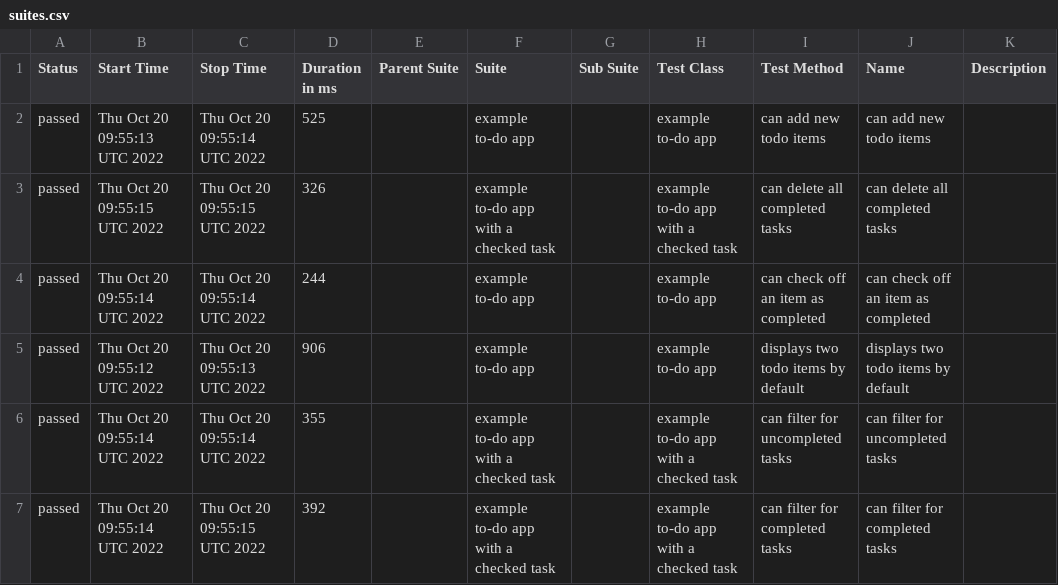
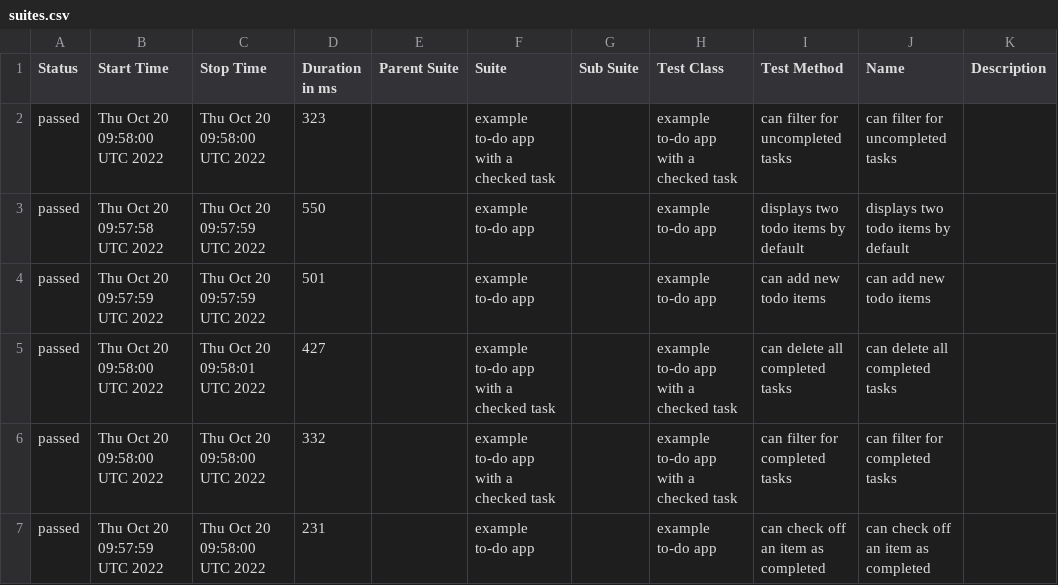
Before and after one commit to ValeriiMandryka/Boilerplate-Cypress-Allure, a CSV file: data/suites.csv, drawn as a sheet.

```diff
--- a/data/suites.csv
+++ b/data/suites.csv
@@ -1,7 +1,7 @@
 "Status","Start Time","Stop Time","Duration in ms","Parent Suite","Suite","Sub Suite","Test Class","Test Method","Name","Description"
-"passed","Thu Oct 20 09:55:13 UTC 2022","Thu Oct 20 09:55:14 UTC 2022","525","","example to-do app","","example to-do app","can add new todo items","can add new todo items",""
-"passed","Thu Oct 20 09:55:15 UTC 2022","Thu Oct 20 09:55:15 UTC 2022","326","","example to-do app with a checked task","","example to-do app with a checked task","can delete all completed tasks","can delete all completed tasks",""
-"passed","Thu Oct 20 09:55:14 UTC 2022","Thu Oct 20 09:55:14 UTC 2022","244","","example to-do app","","example to-do app","can check off an item as completed","can check off an item as completed",""
-"passed","Thu Oct 20 09:55:12 UTC 2022","Thu Oct 20 09:55:13 UTC 2022","906","","example to-do app","","example to-do app","displays two todo items by default","displays two todo items by default",""
-"passed","Thu Oct 20 09:55:14 UTC 2022","Thu Oct 20 09:55:14 UTC 2022","355","","example to-do app with a checked task","","example to-do app with a checked task","can filter for uncompleted tasks","can filter for uncompleted tasks",""
-"passed","Thu Oct 20 09:55:14 UTC 2022","Thu Oct 20 09:55:15 UTC 2022","392","","example to-do app with a checked task","","example to-do app with a checked task","can filter for completed tasks","can filter for completed tasks",""
+"passed","Thu Oct 20 09:58:00 UTC 2022","Thu Oct 20 09:58:00 UTC 2022","323","","example to-do app with a checked task","","example to-do app with a checked task","can filter for uncompleted tasks","can filter for uncompleted tasks",""
+"passed","Thu Oct 20 09:57:58 UTC 2022","Thu Oct 20 09:57:59 UTC 2022","550","","example to-do app","","example to-do app","displays two todo items by default","displays two todo items by default",""
+"passed","Thu Oct 20 09:57:59 UTC 2022","Thu Oct 20 09:57:59 UTC 2022","501","","example to-do app","","example to-do app","can add new todo items","can add new todo items",""
+"passed","Thu Oct 20 09:58:00 UTC 2022","Thu Oct 20 09:58:01 UTC 2022","427","","example to-do app with a checked task","","example to-do app with a checked task","can delete all completed tasks","can delete all completed tasks",""
+"passed","Thu Oct 20 09:58:00 UTC 2022","Thu Oct 20 09:58:00 UTC 2022","332","","example to-do app with a checked task","","example to-do app with a checked task","can filter for completed tasks","can filter for completed tasks",""
+"passed","Thu Oct 20 09:57:59 UTC 2022","Thu Oct 20 09:58:00 UTC 2022","231","","example to-do app","","example to-do app","can check off an item as completed","can check off an item as completed",""
```
Also changed, not shown: 25 other files.
